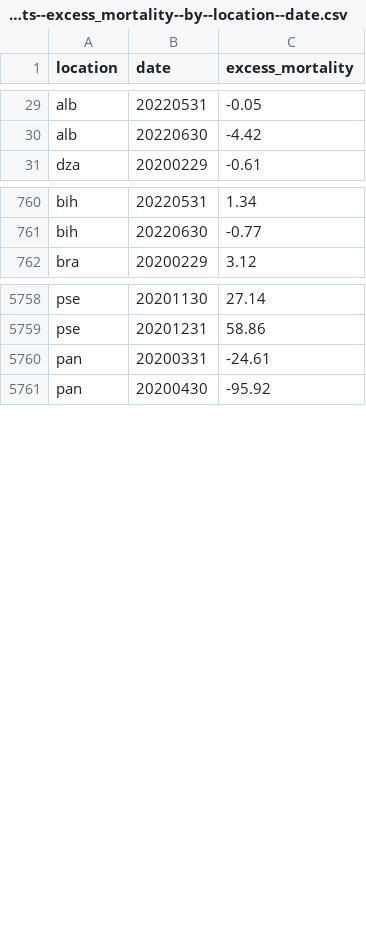
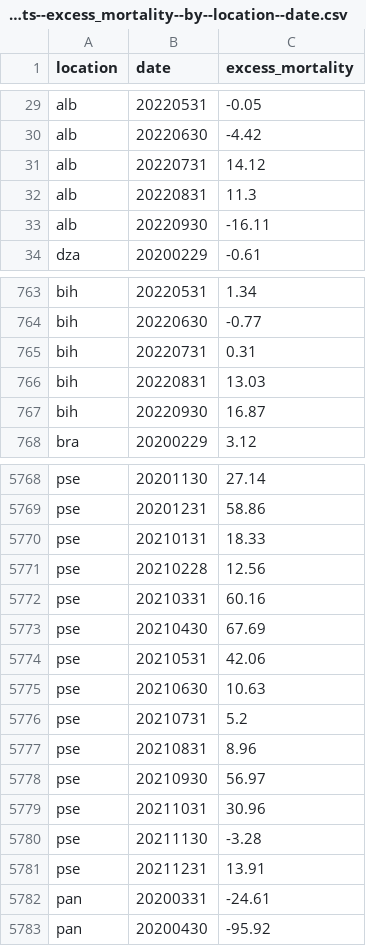
Before and after one commit to open-numbers/ddf--owid--covid_19, a CSV file: ddf--datapoints--excess_mortality--by--location--date.csv, drawn as a sheet; only a part is shown, gaps mark what is left out; the diff covers the shown part only.

```diff
--- a/ddf--datapoints--excess_mortality--by--location--date.csv
+++ b/ddf--datapoints--excess_mortality--by--location--date.csv
@@ -30,2 +30,5 @@ alb,20220531,-0.05
 alb,20220630,-4.42
+alb,20220731,14.12
+alb,20220831,11.3
+alb,20220930,-16.11
 dza,20200229,-0.61
@@ -761,2 +764,5 @@ bih,20220531,1.34
 bih,20220630,-0.77
+bih,20220731,0.31
+bih,20220831,13.03
+bih,20220930,16.87
 bra,20200229,3.12
@@ -5759,2 +5769,14 @@ pse,20201130,27.14
 pse,20201231,58.86
+pse,20210131,18.33
+pse,20210228,12.56
+pse,20210331,60.16
+pse,20210430,67.69
+pse,20210531,42.06
+pse,20210630,10.63
+pse,20210731,5.2
+pse,20210831,8.96
+pse,20210930,56.97
+pse,20211031,30.96
+pse,20211130,-3.28
+pse,20211231,13.91
 pan,20200331,-24.61
```
Also changed, not shown: 8 added rows and 13 edited cells elsewhere in this file, ddf--datapoints--excess_mortality_cumulative--by--location--date.csv, ddf--datapoints--excess_mortality_cumulative_absolute--by--location--date.csv, 39 other files.
